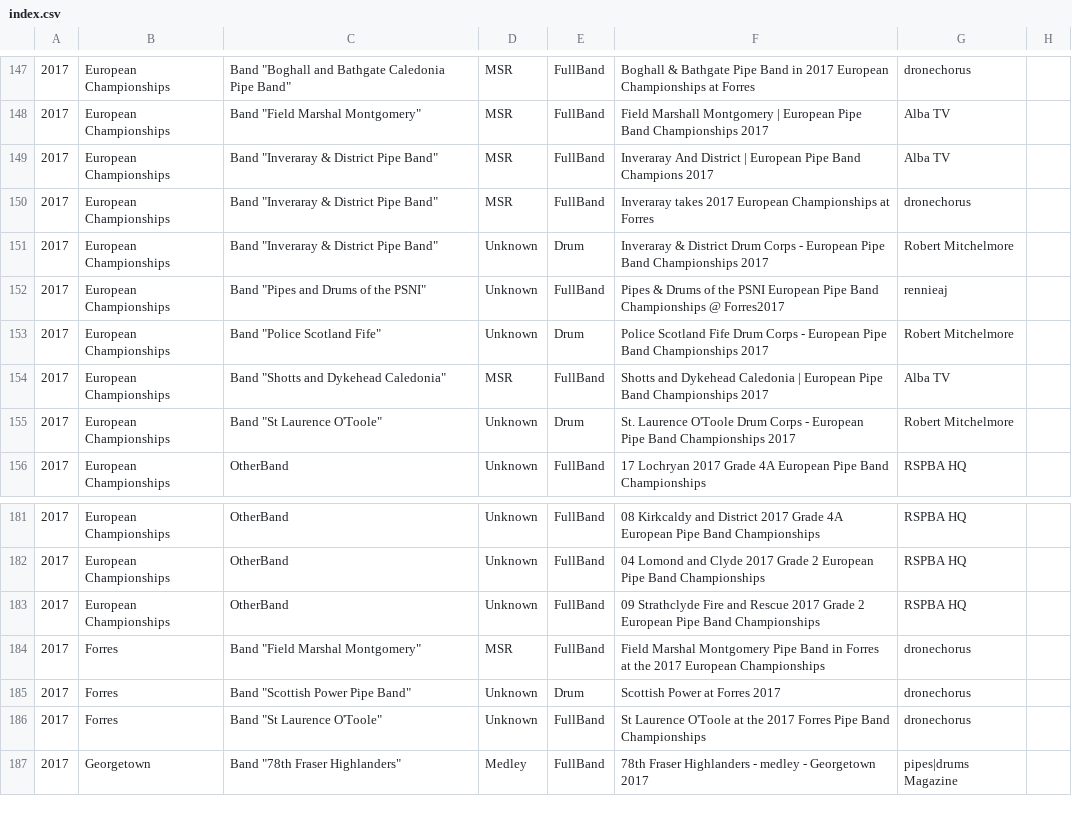
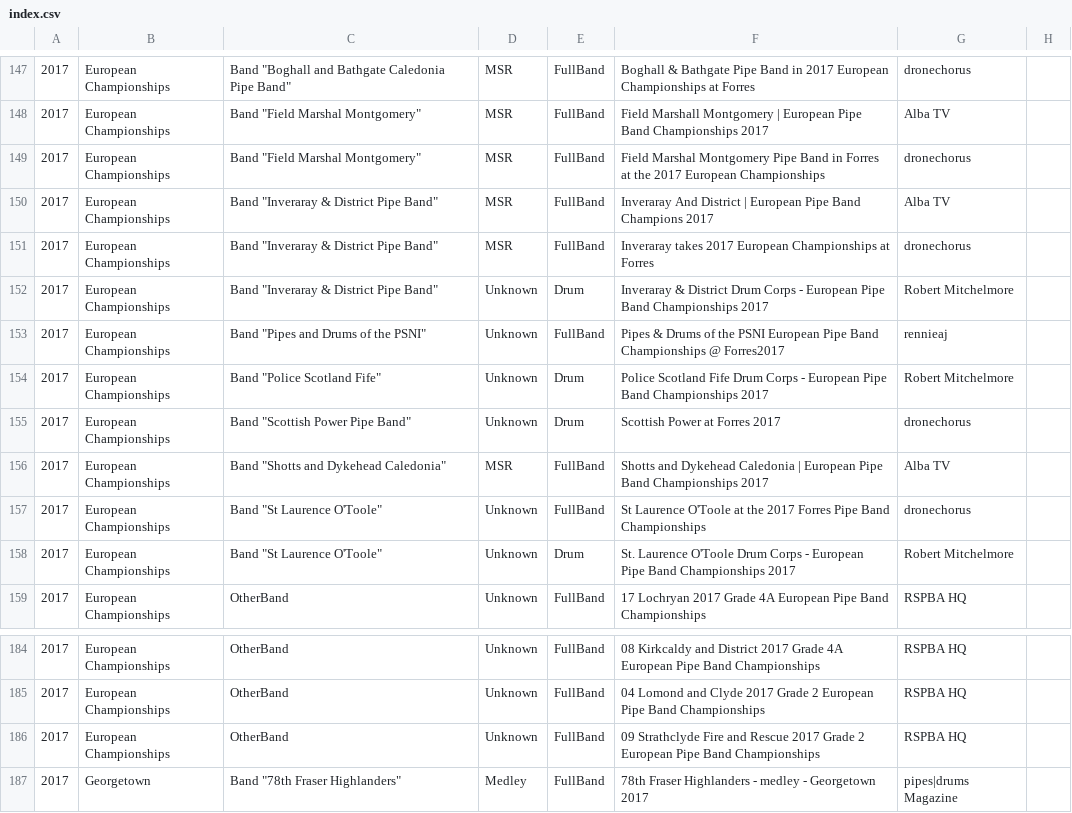
Before and after one commit to nkpart/into-the-circle, a CSV file: index.csv, drawn as a sheet; only a part is shown, gaps mark what is left out.

```diff
--- a/index.csv
+++ b/index.csv
@@ -148,2 +148,3 @@
 2017,European Championships,Band "Field Marshal Montgomery",MSR,FullBand,"Field Marshall Montgomery | European Pipe Band Championships 2017",Alba TV
+2017,European Championships,Band "Field Marshal Montgomery",MSR,FullBand,"Field Marshal Montgomery Pipe Band in Forres at the 2017 European Championships",dronechorus
 2017,European Championships,Band "Inveraray & District Pipe Band",MSR,FullBand,"Inveraray And District | European Pipe Band Champions 2017",Alba TV
@@ -153,3 +154,5 @@
 2017,European Championships,Band "Police Scotland Fife",Unknown,Drum,"Police Scotland Fife Drum Corps - European Pipe Band Championships 2017",Robert Mitchelmore
+2017,European Championships,Band "Scottish Power Pipe Band",Unknown,Drum,"Scottish Power at Forres 2017",dronechorus
 2017,European Championships,Band "Shotts and Dykehead Caledonia",MSR,FullBand,"Shotts and Dykehead Caledonia | European Pipe Band Championships 2017",Alba TV
+2017,European Championships,Band "St Laurence O'Toole",Unknown,FullBand,"St Laurence O'Toole at the 2017 Forres Pipe Band Championships",dronechorus
 2017,European Championships,Band "St Laurence O'Toole",Unknown,Drum,"St. Laurence O'Toole Drum Corps - European Pipe Band Championships 2017",Robert Mitchelmore
@@ -183,5 +186,2 @@
 2017,European Championships,OtherBand,Unknown,FullBand,"09 Strathclyde Fire and Rescue   2017 Grade 2 European Pipe Band Championships",RSPBA HQ
-2017,Forres,Band "Field Marshal Montgomery",MSR,FullBand,"Field Marshal Montgomery Pipe Band in Forres at the 2017 European Championships",dronechorus
-2017,Forres,Band "Scottish Power Pipe Band",Unknown,Drum,"Scottish Power at Forres 2017",dronechorus
-2017,Forres,Band "St Laurence O'Toole",Unknown,FullBand,"St Laurence O'Toole at the 2017 Forres Pipe Band Championships",dronechorus
 2017,Georgetown,Band "78th Fraser Highlanders",Medley,FullBand,"78th Fraser Highlanders - medley - Georgetown 2017",pipes|drums Magazine
```
Also changed, not shown: 6 other files.
